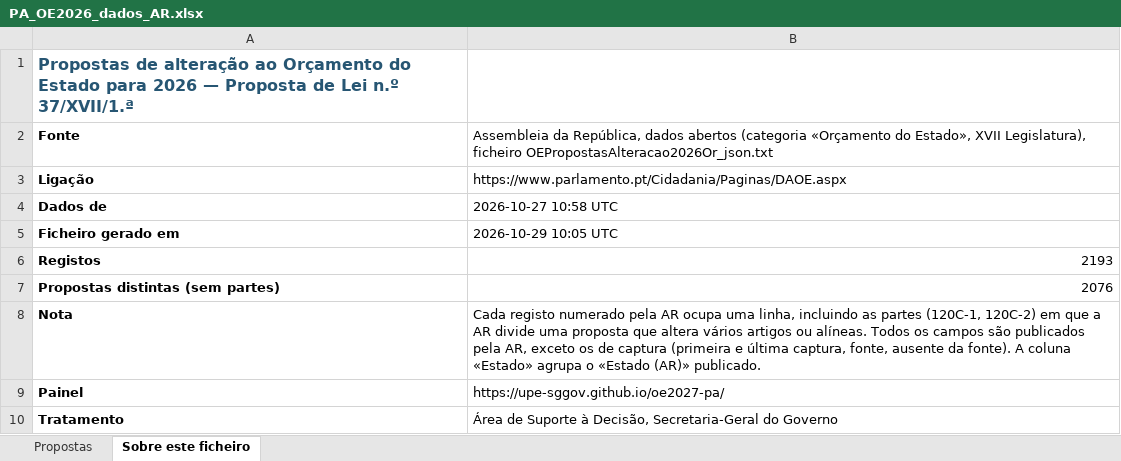
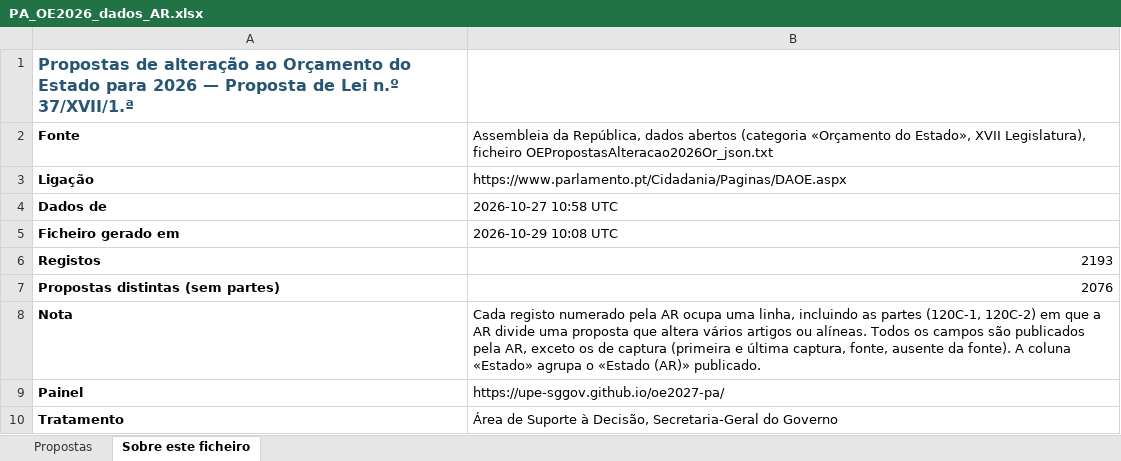
Before and after one commit to celine-mestre/oe2027-pa, an Excel workbook: docs/PA_OE2026_dados_AR.xlsx, sheet Sobre este ficheiro, drawn as a sheet; values as stored, in another font and other column widths than the file's, no borders; the diff names each change by its address in the sheet, - before the commit and + after, or states it on an @@ line.

```diff
--- a/docs/PA_OE2026_dados_AR.xlsx (sheet Sobre este ficheiro)
+++ b/docs/PA_OE2026_dados_AR.xlsx (sheet Sobre este ficheiro)
-B5: 2026-10-29 10:05 UTC
+B5: 2026-10-29 10:08 UTC
```
Also changed, not shown: docs/PA_OE2027_dados_AR.xlsx, 6 other files.
